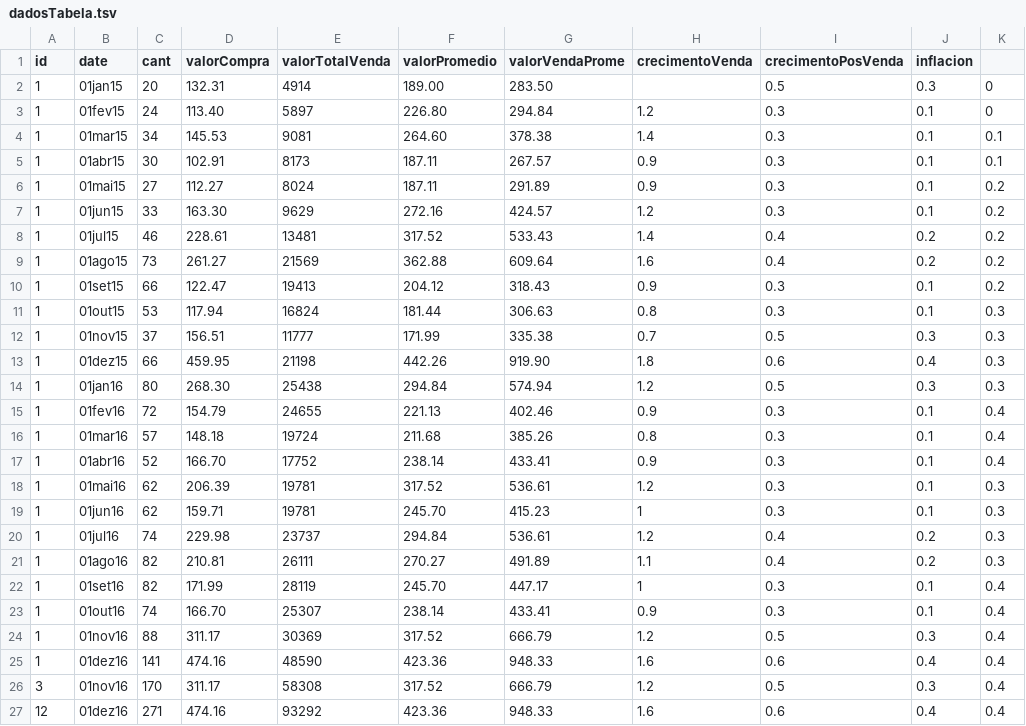
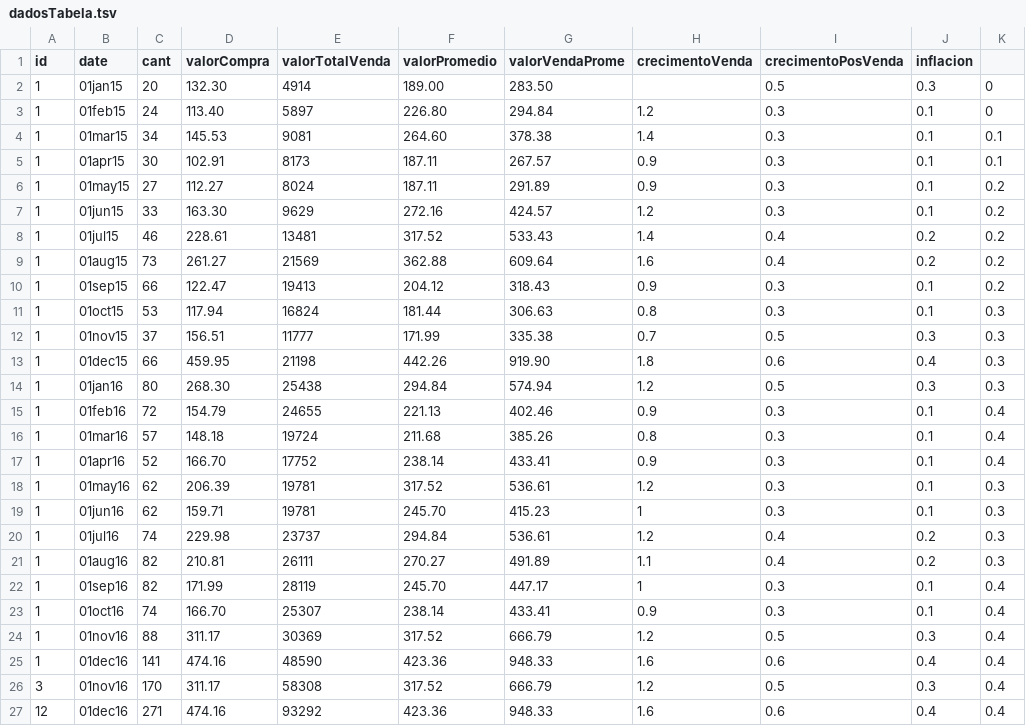
Before and after one commit to comunello/infoVis, a TSV file: dadosTabela.tsv, drawn as a sheet.

Commit message:
Update dadosTabela.tsv

```diff
--- a/dadosTabela.tsv
+++ b/dadosTabela.tsv
@@ -1,27 +1,27 @@
 id	date	cant	valorCompra	valorTotalVenda	valorPromedio	valorVendaProme	crecimentoVenda	crecimentoPosVenda	inflacion
-1	01jan15	20	132.31	4914	189.00	283.50		0.5	0.3	0
-1	01fev15	24	113.40	5897	226.80	294.84	1.2	0.3	0.1	0
+1	01jan15	20	132.30	4914	189.00	283.50		0.5	0.3	0
+1	01feb15	24	113.40	5897	226.80	294.84	1.2	0.3	0.1	0
 1	01mar15	34	145.53	9081	264.60	378.38	1.4	0.3	0.1	0.1
-1	01abr15	30	102.91	8173	187.11	267.57	0.9	0.3	0.1	0.1
-1	01mai15	27	112.27	8024	187.11	291.89	0.9	0.3	0.1	0.2
+1	01apr15	30	102.91	8173	187.11	267.57	0.9	0.3	0.1	0.1
+1	01may15	27	112.27	8024	187.11	291.89	0.9	0.3	0.1	0.2
 1	01jun15	33	163.30	9629	272.16	424.57	1.2	0.3	0.1	0.2
 1	01jul15	46	228.61	13481	317.52	533.43	1.4	0.4	0.2	0.2
-1	01ago15	73	261.27	21569	362.88	609.64	1.6	0.4	0.2	0.2
-1	01set15	66	122.47	19413	204.12	318.43	0.9	0.3	0.1	0.2
-1	01out15	53	117.94	16824	181.44	306.63	0.8	0.3	0.1	0.3
+1	01aug15	73	261.27	21569	362.88	609.64	1.6	0.4	0.2	0.2
+1	01sep15	66	122.47	19413	204.12	318.43	0.9	0.3	0.1	0.2
+1	01oct15	53	117.94	16824	181.44	306.63	0.8	0.3	0.1	0.3
 1	01nov15	37	156.51	11777	171.99	335.38	0.7	0.5	0.3	0.3
-1	01dez15	66	459.95	21198	442.26	919.90	1.8	0.6	0.4	0.3
+1	01dec15	66	459.95	21198	442.26	919.90	1.8	0.6	0.4	0.3
 1	01jan16	80	268.30	25438	294.84	574.94	1.2	0.5	0.3	0.3
-1	01fev16	72	154.79	24655	221.13	402.46	0.9	0.3	0.1	0.4
+1	01feb16	72	154.79	24655	221.13	402.46	0.9	0.3	0.1	0.4
 1	01mar16	57	148.18	19724	211.68	385.26	0.8	0.3	0.1	0.4
-1	01abr16	52	166.70	17752	238.14	433.41	0.9	0.3	0.1	0.4
-1	01mai16	62	206.39	19781	317.52	536.61	1.2	0.3	0.1	0.3
+1	01apr16	52	166.70	17752	238.14	433.41	0.9	0.3	0.1	0.4
+1	01may16	62	206.39	19781	317.52	536.61	1.2	0.3	0.1	0.3
 1	01jun16	62	159.71	19781	245.70	415.23	1	0.3	0.1	0.3
 1	01jul16	74	229.98	23737	294.84	536.61	1.2	0.4	0.2	0.3
-1	01ago16	82	210.81	26111	270.27	491.89	1.1	0.4	0.2	0.3
-1	01set16	82	171.99	28119	245.70	447.17	1	0.3	0.1	0.4
-1	01out16	74	166.70	25307	238.14	433.41	0.9	0.3	0.1	0.4
+1	01aug16	82	210.81	26111	270.27	491.89	1.1	0.4	0.2	0.3
+1	01sep16	82	171.99	28119	245.70	447.17	1	0.3	0.1	0.4
+1	01oct16	74	166.70	25307	238.14	433.41	0.9	0.3	0.1	0.4
 1	01nov16	88	311.17	30369	317.52	666.79	1.2	0.5	0.3	0.4
-1	01dez16	141	474.16	48590	423.36	948.33	1.6	0.6	0.4	0.4
+1	01dec16	141	474.16	48590	423.36	948.33	1.6	0.6	0.4	0.4
 3	01nov16	170	311.17	58308	317.52	666.79	1.2	0.5	0.3	0.4
-12	01dez16	271	474.16	93292	423.36	948.33	1.6	0.6	0.4	0.4
+12	01dec16	271	474.16	93292	423.36	948.33	1.6	0.6	0.4	0.4
```
